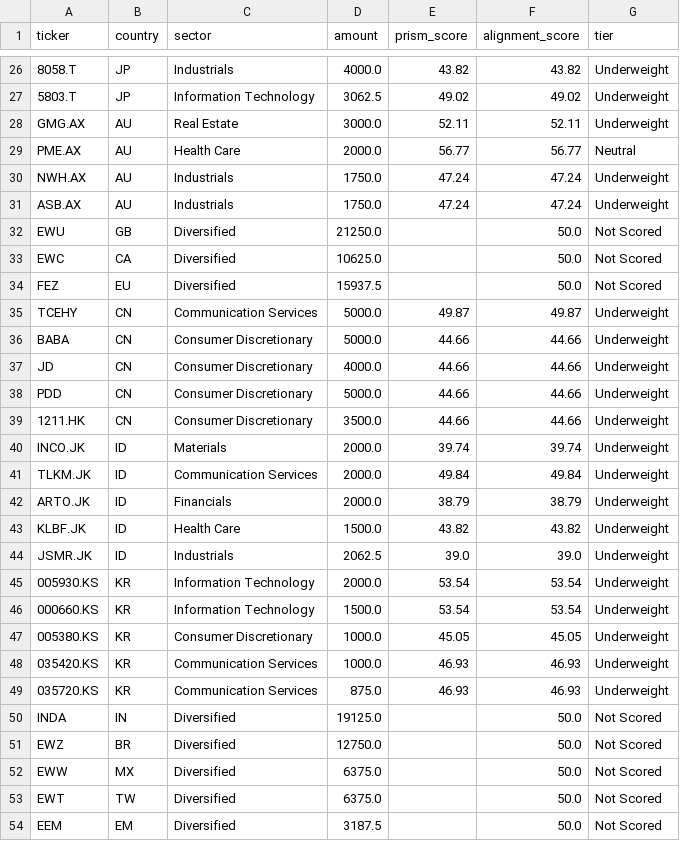
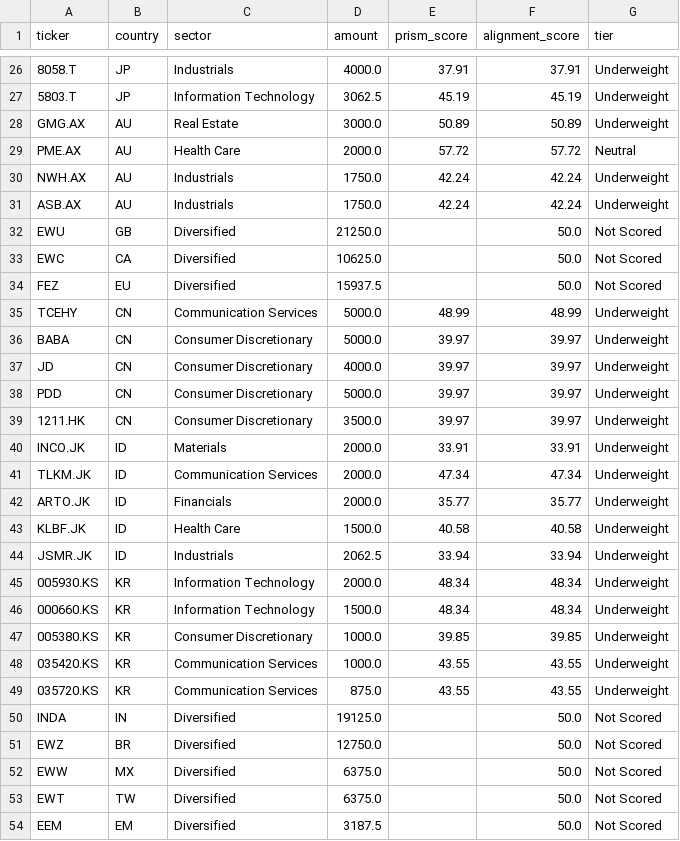
Before and after one commit to istaawoo/Sector-Analysis-Wharton, a CSV file: output/allocation_alignment.csv, drawn as a sheet; only a part is shown, gaps mark what is left out; the diff covers the shown part only; the diff names each change by its address in the sheet, - before the commit and + after, or states it on an @@ line.

```diff
--- a/output/allocation_alignment.csv
+++ b/output/allocation_alignment.csv
-E26 (prism_score): 43.82
+E26 (prism_score): 37.91
-F26 (alignment_score): 43.82
+F26 (alignment_score): 37.91
-E27 (prism_score): 49.02
+E27 (prism_score): 45.19
-F27 (alignment_score): 49.02
+F27 (alignment_score): 45.19
-E28 (prism_score): 52.11
+E28 (prism_score): 50.89
-F28 (alignment_score): 52.11
+F28 (alignment_score): 50.89
-E29 (prism_score): 56.77
+E29 (prism_score): 57.72
-F29 (alignment_score): 56.77
+F29 (alignment_score): 57.72
-E30:E31 (prism_score): 47.24
+E30:E31 (prism_score): 42.24
-F30:F31 (alignment_score): 47.24
+F30:F31 (alignment_score): 42.24
-E35 (prism_score): 49.87
+E35 (prism_score): 48.99
-F35 (alignment_score): 49.87
+F35 (alignment_score): 48.99
-E36:E39 (prism_score): 44.66
+E36:E39 (prism_score): 39.97
-F36:F39 (alignment_score): 44.66
+F36:F39 (alignment_score): 39.97
-E40 (prism_score): 39.74
+E40 (prism_score): 33.91
-F40 (alignment_score): 39.74
+F40 (alignment_score): 33.91
-E41 (prism_score): 49.84
+E41 (prism_score): 47.34
-F41 (alignment_score): 49.84
+F41 (alignment_score): 47.34
-E42 (prism_score): 38.79
+E42 (prism_score): 35.77
-F42 (alignment_score): 38.79
+F42 (alignment_score): 35.77
-E43 (prism_score): 43.82
+E43 (prism_score): 40.58
-F43 (alignment_score): 43.82
+F43 (alignment_score): 40.58
-E44 (prism_score): 39.0
+E44 (prism_score): 33.94
-F44 (alignment_score): 39.0
+F44 (alignment_score): 33.94
-E45:E46 (prism_score): 53.54
+E45:E46 (prism_score): 48.34
-F45:F46 (alignment_score): 53.54
+F45:F46 (alignment_score): 48.34
-E47 (prism_score): 45.05
+E47 (prism_score): 39.85
-F47 (alignment_score): 45.05
+F47 (alignment_score): 39.85
-E48:E49 (prism_score): 46.93
+E48:E49 (prism_score): 43.55
-F48:F49 (alignment_score): 46.93
+F48:F49 (alignment_score): 43.55
```
Also changed, not shown: 44 edited cells elsewhere in this file, output/prism_country_sector_scores.csv, 10 other files.
